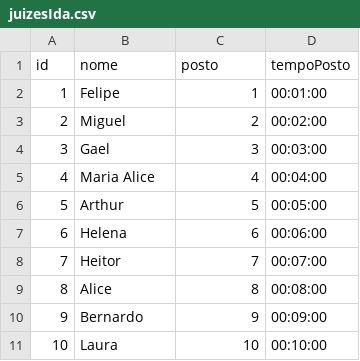
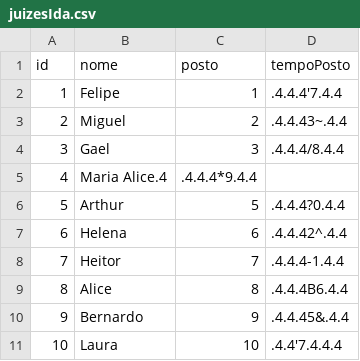
Before and after one commit to felipefreitassilva/RallyBritishClubAPI, a CSV file: juizesIda.csv, drawn as a sheet.

Commit message:
Update juizesIda.csv

```diff
--- a/juizesIda.csv
+++ b/juizesIda.csv
@@ -1,11 +1,11 @@
 id,nome,posto,tempoPosto
-1,Felipe,1,00:01:00
-2,Miguel,2,00:02:00
-3,Gael,3,00:03:00
-4,Maria Alice,4,00:04:00
-5,Arthur,5,00:05:00
-6,Helena,6,00:06:00
-7,Heitor,7,00:07:00
-8,Alice,8,00:08:00
-9,Bernardo,9,00:09:00
-10,Laura,10,00:10:00
+1,Felipe,1,.4.4.4'7.4.4
+2,Miguel,2,.4.4.43~.4.4
+3,Gael,3,.4.4.4/8.4.4
+4,Maria Alice.4,.4.4.4*9.4.4
+5,Arthur,5,.4.4.4?0.4.4
+6,Helena,6,.4.4.42^.4.4
+7,Heitor,7,.4.4.4-1.4.4
+8,Alice,8,.4.4.4B6.4.4
+9,Bernardo,9,.4.4.45&.4.4
+10,Laura,10,.4.4'7.4.4.4
```
